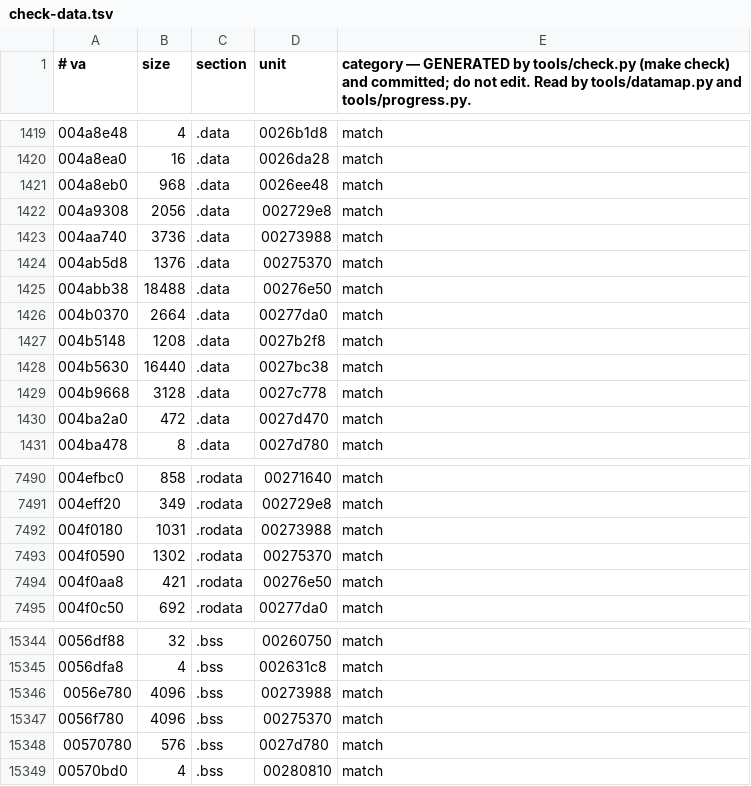
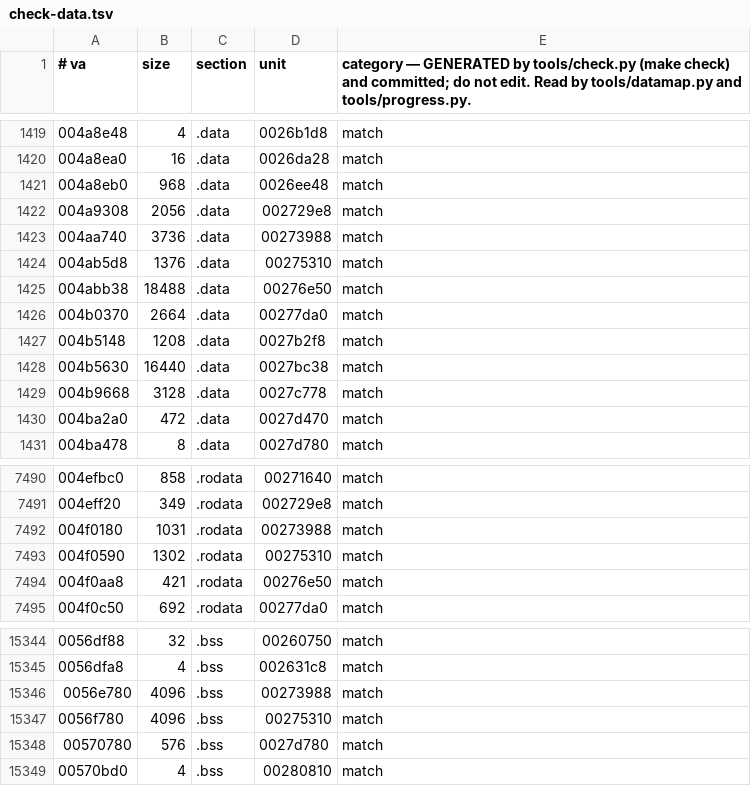
Before and after one commit to crashbashash/DW4_Decomp, a TSV file: data/check-data.tsv, drawn as a sheet; only a part is shown, gaps mark what is left out.

```diff
--- a/data/check-data.tsv
+++ b/data/check-data.tsv
@@ -1423,3 +1423,3 @@
 004aa740	3736	.data	00273988	match
-004ab5d8	1376	.data	00275370	match
+004ab5d8	1376	.data	00275310	match
 004abb38	18488	.data	00276e50	match
@@ -7492,3 +7492,3 @@
 004f0180	1031	.rodata	00273988	match
-004f0590	1302	.rodata	00275370	match
+004f0590	1302	.rodata	00275310	match
 004f0aa8	421	.rodata	00276e50	match
@@ -15346,3 +15346,3 @@
 0056e780	4096	.bss	00273988	match
-0056f780	4096	.bss	00275370	match
+0056f780	4096	.bss	00275310	match
 00570780	576	.bss	0027d780	match
```
Also changed, not shown: config/SLUS-20836/units.tsv, 20 other files.
